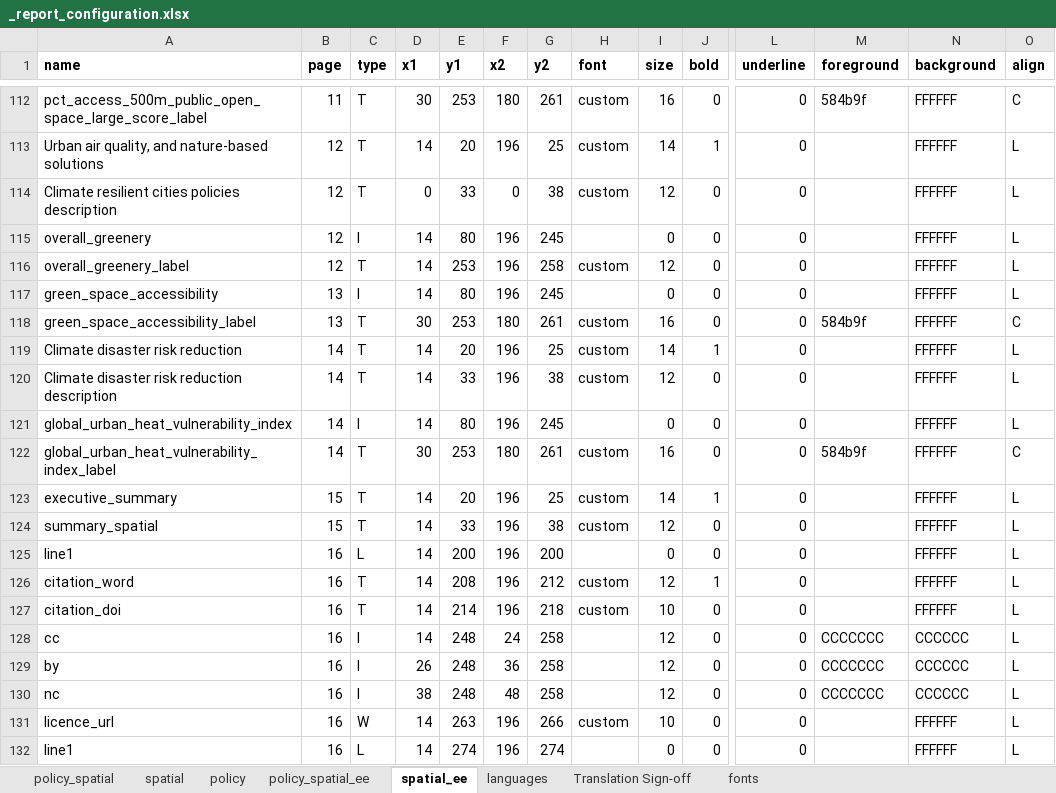
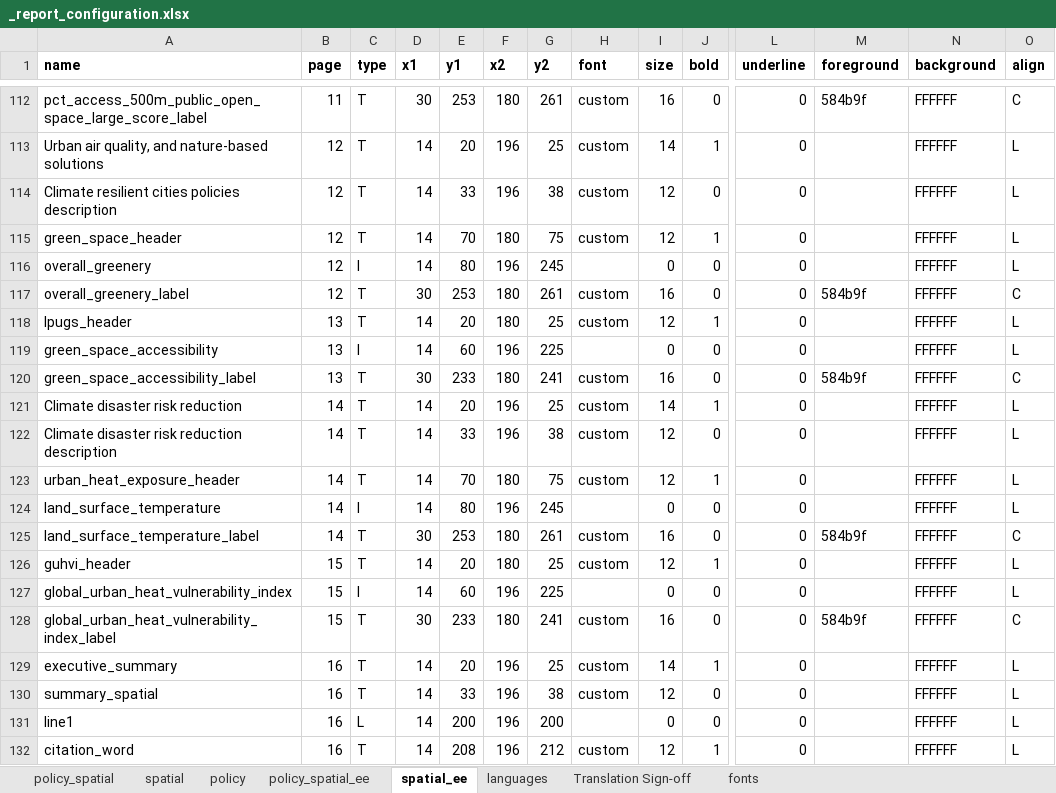
Before and after one commit to healthysustainablecities/global-indicators, an Excel workbook: process/configuration/templates/_report_configuration.xlsx, sheet spatial_ee, drawn as a sheet; only a part is shown, gaps mark what is left out; the shorter side is filled out with more unchanged rows; values as stored, in another font and other column widths than the file's, no borders; addresses are those after the commit; rows hold the shown columns only; the diff names each change by its address in the sheet, - before the commit and + after, or states it on an @@ line.

```diff
--- a/process/configuration/templates/_report_configuration.xlsx (sheet spatial_ee)
+++ b/process/configuration/templates/_report_configuration.xlsx (sheet spatial_ee)
-D114 (x1): 0
+D114 (x1): 14
-F114 (x2): 0
+F114 (x2): 196
+row 115: green_space_header | 12 | T | 14 | 70 | 180 | 75 | custom | 12 | 1 | 0 |  | FFFFFF | L
-D117 (x1): 14
+D117 (x1): 30
-F117 (x2): 196
+F117 (x2): 180
-G117 (y2): 258
+G117 (y2): 261
-I117 (size): 12
+I117 (size): 16
-M117 (foreground): (empty)
+M117 (foreground): 584b9f
-O117 (align): L
+O117 (align): C
+row 118: lpugs_header | 13 | T | 14 | 20 | 180 | 25 | custom | 12 | 1 | 0 |  | FFFFFF | L
-E119 (y1): 80
+E119 (y1): 60
-G119 (y2): 245
+G119 (y2): 225
-E120 (y1): 253
+E120 (y1): 233
-G120 (y2): 261
+G120 (y2): 241
+row 123: urban_heat_exposure_header | 14 | T | 14 | 70 | 180 | 75 | custom | 12 | 1 | 0 |  | FFFFFF | L
+row 124: land_surface_temperature | 14 | I | 14 | 80 | 196 | 245 |  | 0 | 0 | 0 |  | FFFFFF | L
+row 125: land_surface_temperature_label | 14 | T | 30 | 253 | 180 | 261 | custom | 16 | 0 | 0 | 584b9f | FFFFFF | C
+row 126: guhvi_header | 15 | T | 14 | 20 | 180 | 25 | custom | 12 | 1 | 0 |  | FFFFFF | L
-B127:B128 (page): 14
+B127:B128 (page): 15
-E127 (y1): 80
+E127 (y1): 60
-G127 (y2): 245
+G127 (y2): 225
-E128 (y1): 253
+E128 (y1): 233
-G128 (y2): 261
+G128 (y2): 241
-B129:B130 (page): 15
+B129:B130 (page): 16
```
Also changed, not shown: sheet policy_spatial_ee, sheet languages, formulas that keep their value, 1 other file.
